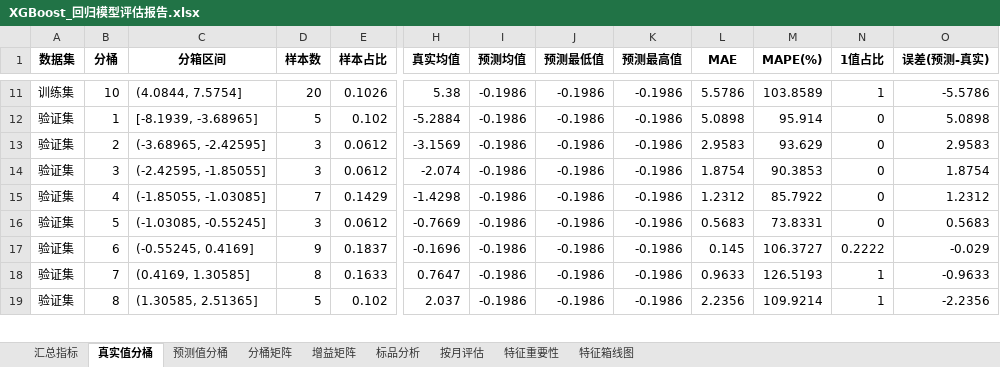
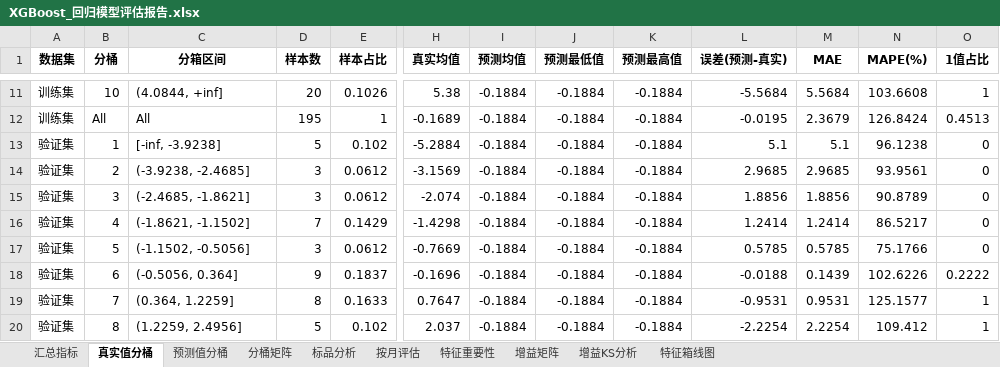
Before and after one commit to A2499387102/AI_model, an Excel workbook: output/xgb_reg/04_model_report/XGBoost_回归模型评估报告.xlsx, sheet 真实值分桶, drawn as a sheet; only a part is shown, gaps mark what is left out; values as stored, in another font and other column widths than the file's, no borders; conditional formats not drawn; removed rows and columns are numbered as before the commit, all else as after; rows hold the shown columns only; the diff covers the shown part only; the diff names each change by its address in the sheet, - before the commit and + after, or states it on an @@ line.

```diff
--- a/output/xgb_reg/04_model_report/XGBoost_回归模型评估报告.xlsx (sheet 真实值分桶)
+++ b/output/xgb_reg/04_model_report/XGBoost_回归模型评估报告.xlsx (sheet 真实值分桶)
+sheet tab: 增益KS分析
@@ sheet tab order changed: 汇总指标 | 真实值分桶 | 预测值分桶 | 分桶矩阵 | 标品分析 | 按月评估 | 特征重要性 | 增益矩阵 | 增益KS分析 | 特征箱线图 @@
+column L (误差(预测-真实)), row 11: -5.5684; rows 13-20: 5.1 | 2.9685 | 1.8856 | 1.2414 | 0.5785 | -0.0188 | -0.9531 | -2.2254
-column O (误差(预测-真实)), rows 11-19: -5.5786 | 5.0898 | 2.9583 | 1.8754 | 1.2312 | 0.5683 | -0.029 | -0.9633 | -2.2356
-C11 (分箱区间): (4.0844, 7.5754]
+C11 (分箱区间): (4.0844, +inf]
-I11 (预测均值): -0.1986
+I11 (预测均值): -0.1884
-J11 (预测最低值): -0.1986
+J11 (预测最低值): -0.1884
-K11 (预测最高值): -0.1986
+K11 (预测最高值): -0.1884
-M11 (MAE): 5.5786
+M11 (MAE): 5.5684
-N11 (MAPE(%)): 103.8589
+N11 (MAPE(%)): 103.6608
+row 12: 训练集 | All | All | 195 | 1 | -0.1689 | -0.1884 | -0.1884 | -0.1884 | -0.0195 | 2.3679 | 126.8424 | 0.4513
-C13 (分箱区间): [-8.1939, -3.68965]
+C13 (分箱区间): [-inf, -3.9238]
-I13:I20 (预测均值): -0.1986
+I13:I20 (预测均值): -0.1884
-J13:J20 (预测最低值): -0.1986
+J13:J20 (预测最低值): -0.1884
-K13:K20 (预测最高值): -0.1986
+K13:K20 (预测最高值): -0.1884
-M13 (MAE): 5.0898
+M13 (MAE): 5.1
-N13 (MAPE(%)): 95.914
+N13 (MAPE(%)): 96.1238
-C14 (分箱区间): (-3.68965, -2.42595]
+C14 (分箱区间): (-3.9238, -2.4685]
-M14 (MAE): 2.9583
+M14 (MAE): 2.9685
-N14 (MAPE(%)): 93.629
+N14 (MAPE(%)): 93.9561
-C15 (分箱区间): (-2.42595, -1.85055]
+C15 (分箱区间): (-2.4685, -1.8621]
-M15 (MAE): 1.8754
+M15 (MAE): 1.8856
-N15 (MAPE(%)): 90.3853
+N15 (MAPE(%)): 90.8789
-C16 (分箱区间): (-1.85055, -1.03085]
+C16 (分箱区间): (-1.8621, -1.1502]
-M16 (MAE): 1.2312
+M16 (MAE): 1.2414
-N16 (MAPE(%)): 85.7922
+N16 (MAPE(%)): 86.5217
-C17 (分箱区间): (-1.03085, -0.55245]
+C17 (分箱区间): (-1.1502, -0.5056]
-M17 (MAE): 0.5683
+M17 (MAE): 0.5785
-N17 (MAPE(%)): 73.8331
+N17 (MAPE(%)): 75.1766
-C18 (分箱区间): (-0.55245, 0.4169]
+C18 (分箱区间): (-0.5056, 0.364]
-M18 (MAE): 0.145
+M18 (MAE): 0.1439
-N18 (MAPE(%)): 106.3727
+N18 (MAPE(%)): 102.6226
-C19 (分箱区间): (0.4169, 1.30585]
+C19 (分箱区间): (0.364, 1.2259]
-M19 (MAE): 0.9633
+M19 (MAE): 0.9531
-N19 (MAPE(%)): 126.5193
+N19 (MAPE(%)): 125.1577
-C20 (分箱区间): (1.30585, 2.51365]
+C20 (分箱区间): (1.2259, 2.4956]
-M20 (MAE): 2.2356
+M20 (MAE): 2.2254
-N20 (MAPE(%)): 109.9214
+N20 (MAPE(%)): 109.412
```
Also changed, not shown: 2 added rows and 126 edited cells elsewhere in this sheet, sheet 按月评估, sheet 增益矩阵, sheet 分桶矩阵, sheet 特征重要性, sheet 汇总指标, sheet 特征箱线图, 1 more sheet, charts or pictures, output/lgbm_clf/01_feature_analysis/特征分析报告.xlsx, output/lgbm_reg/01_feature_analysis/特征分析报告.xlsx, 30 other files.
